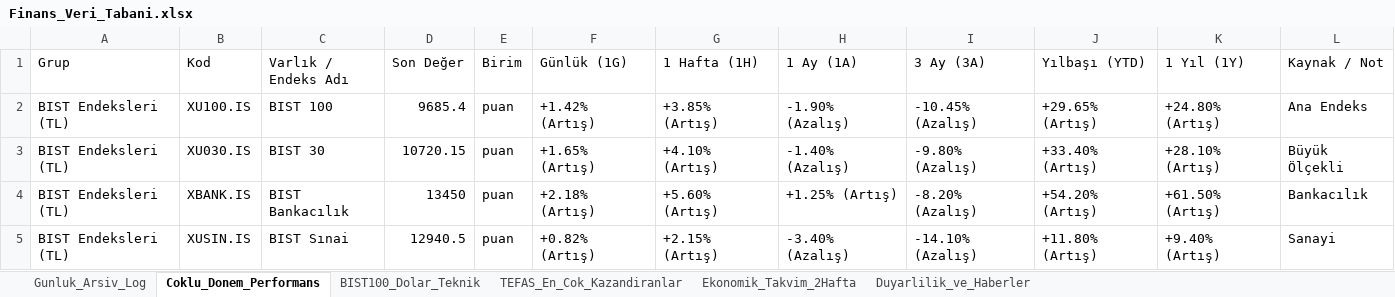
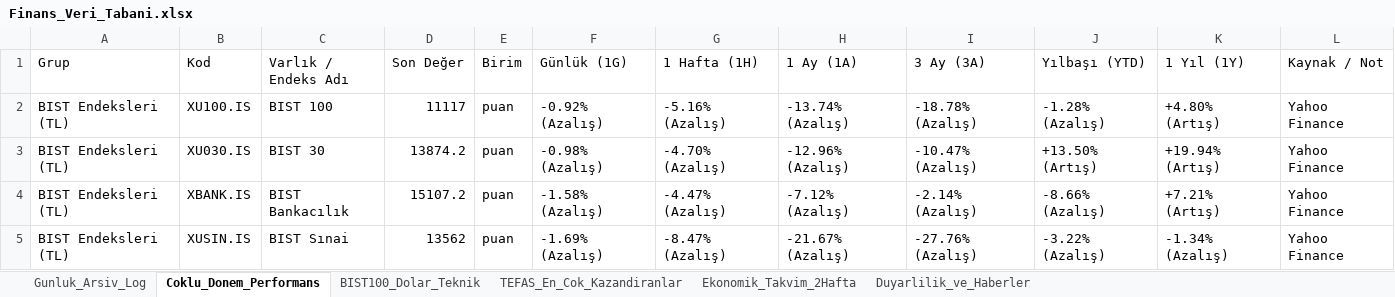
Before and after one commit to dorukcirit/DCfinans, an Excel workbook: docs/Finans_Veri_Tabani.xlsx, sheet Coklu_Donem_Performans, drawn as a sheet; only a part is shown; values as stored, in another font and other column widths than the file's, no cell formats; the diff covers the shown part only; the diff names each change by its address in the sheet, - before the commit and + after, or states it on an @@ line.

```diff
--- a/docs/Finans_Veri_Tabani.xlsx (sheet Coklu_Donem_Performans)
+++ b/docs/Finans_Veri_Tabani.xlsx (sheet Coklu_Donem_Performans)
-D2 (Son Değer): 9685.4
+D2 (Son Değer): 11117
-F2 (Günlük (1G)): +1.42% (Artış)
+F2 (Günlük (1G)): -0.92% (Azalış)
-G2 (1 Hafta (1H)): +3.85% (Artış)
+G2 (1 Hafta (1H)): -5.16% (Azalış)
-H2 (1 Ay (1A)): -1.90% (Azalış)
+H2 (1 Ay (1A)): -13.74% (Azalış)
-I2 (3 Ay (3A)): -10.45% (Azalış)
+I2 (3 Ay (3A)): -18.78% (Azalış)
-J2 (Yılbaşı (YTD)): +29.65% (Artış)
+J2 (Yılbaşı (YTD)): -1.28% (Azalış)
-K2 (1 Yıl (1Y)): +24.80% (Artış)
+K2 (1 Yıl (1Y)): +4.80% (Artış)
-L2 (Kaynak / Not): Ana Endeks
+L2 (Kaynak / Not): Yahoo Finance
-D3 (Son Değer): 10720.15
+D3 (Son Değer): 13874.2
-F3 (Günlük (1G)): +1.65% (Artış)
+F3 (Günlük (1G)): -0.98% (Azalış)
-G3 (1 Hafta (1H)): +4.10% (Artış)
+G3 (1 Hafta (1H)): -4.70% (Azalış)
-H3 (1 Ay (1A)): -1.40% (Azalış)
+H3 (1 Ay (1A)): -12.96% (Azalış)
-I3 (3 Ay (3A)): -9.80% (Azalış)
+I3 (3 Ay (3A)): -10.47% (Azalış)
-J3 (Yılbaşı (YTD)): +33.40% (Artış)
+J3 (Yılbaşı (YTD)): +13.50% (Artış)
-K3 (1 Yıl (1Y)): +28.10% (Artış)
+K3 (1 Yıl (1Y)): +19.94% (Artış)
-L3 (Kaynak / Not): Büyük Ölçekli
+L3 (Kaynak / Not): Yahoo Finance
-D4 (Son Değer): 13450
+D4 (Son Değer): 15107.2
-F4 (Günlük (1G)): +2.18% (Artış)
+F4 (Günlük (1G)): -1.58% (Azalış)
-G4 (1 Hafta (1H)): +5.60% (Artış)
+G4 (1 Hafta (1H)): -4.47% (Azalış)
-H4 (1 Ay (1A)): +1.25% (Artış)
+H4 (1 Ay (1A)): -7.12% (Azalış)
-I4 (3 Ay (3A)): -8.20% (Azalış)
+I4 (3 Ay (3A)): -2.14% (Azalış)
-J4 (Yılbaşı (YTD)): +54.20% (Artış)
+J4 (Yılbaşı (YTD)): -8.66% (Azalış)
-K4 (1 Yıl (1Y)): +61.50% (Artış)
+K4 (1 Yıl (1Y)): +7.21% (Artış)
-L4 (Kaynak / Not): Bankacılık
+L4 (Kaynak / Not): Yahoo Finance
-D5 (Son Değer): 12940.5
+D5 (Son Değer): 13562
-F5 (Günlük (1G)): +0.82% (Artış)
+F5 (Günlük (1G)): -1.69% (Azalış)
-G5 (1 Hafta (1H)): +2.15% (Artış)
+G5 (1 Hafta (1H)): -8.47% (Azalış)
-H5 (1 Ay (1A)): -3.40% (Azalış)
+H5 (1 Ay (1A)): -21.67% (Azalış)
-I5 (3 Ay (3A)): -14.10% (Azalış)
+I5 (3 Ay (3A)): -27.76% (Azalış)
-J5 (Yılbaşı (YTD)): +11.80% (Artış)
+J5 (Yılbaşı (YTD)): -3.22% (Azalış)
-K5 (1 Yıl (1Y)): +9.40% (Artış)
+K5 (1 Yıl (1Y)): -1.34% (Azalış)
-L5 (Kaynak / Not): Sanayi
+L5 (Kaynak / Not): Yahoo Finance
```
Also changed, not shown: 203 edited cells elsewhere in this sheet, sheet TEFAS_En_Cok_Kazandiranlar, sheet Ekonomik_Takvim_2Hafta, sheet Gunluk_Arsiv_Log, sheet Duyarlilik_ve_Haberler, sheet BIST100_Dolar_Teknik, cell formats, raporlar/2026-10-24/2026-10-24_finans_tablosu.xlsx, raporlar/Finans_Veri_Tabani.xlsx, 8 other files.
